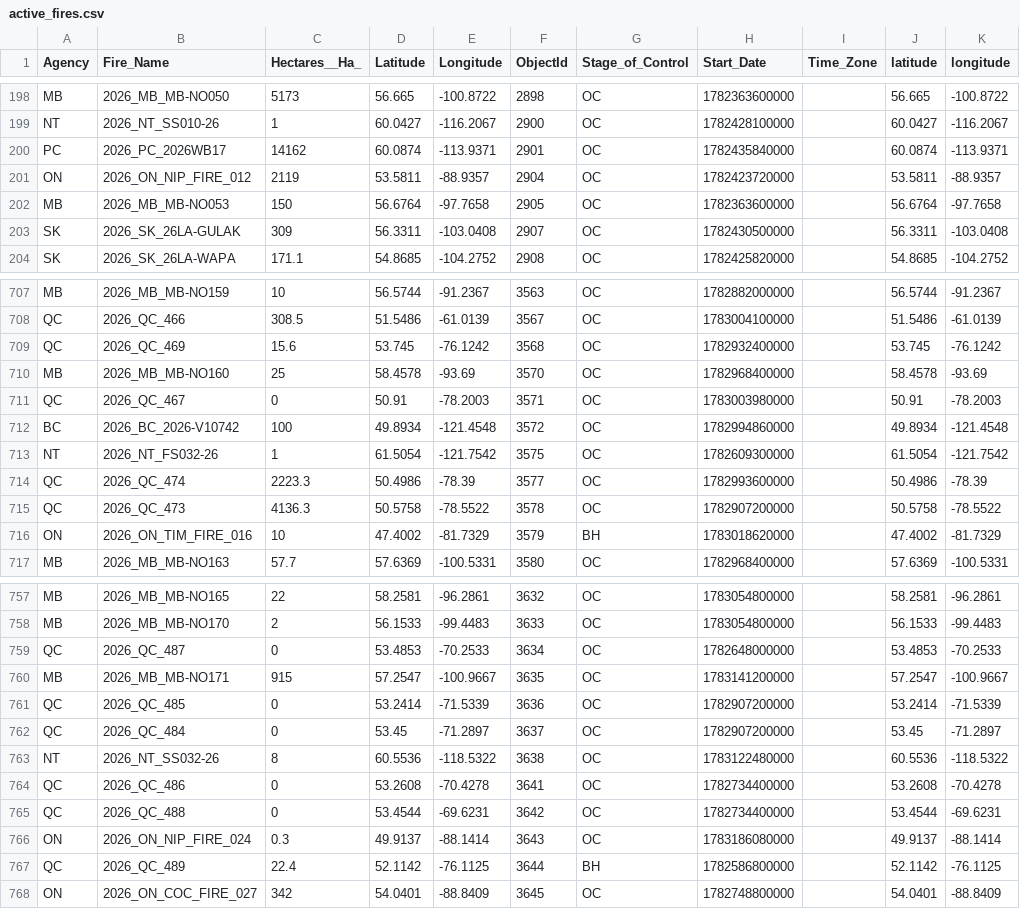
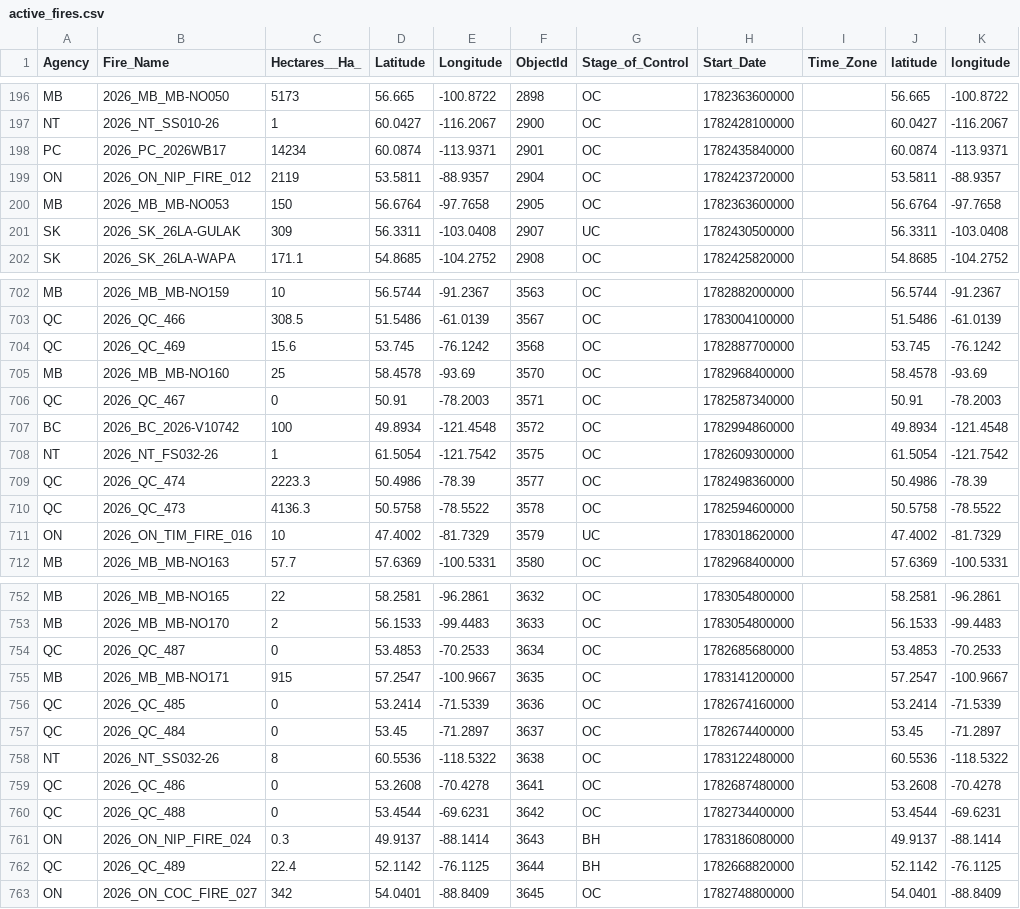
Before and after one commit to romith05/wildfire-dashboard-public, a CSV file: public_dashboard_bundle/data/active_fires.csv, drawn as a sheet; only a part is shown, gaps mark what is left out; addresses are those after the commit; the diff covers the shown part only; the diff names each change by its address in the sheet, - before the commit and + after, or states it on an @@ line.

```diff
--- a/public_dashboard_bundle/data/active_fires.csv
+++ b/public_dashboard_bundle/data/active_fires.csv
-C198 (Hectares__Ha_): 14162
+C198 (Hectares__Ha_): 14234
-G201 (Stage_of_Control): OC
+G201 (Stage_of_Control): UC
-H704 (Start_Date): 1782932400000
+H704 (Start_Date): 1782887700000
-H706 (Start_Date): 1783003980000
+H706 (Start_Date): 1782587340000
-H709 (Start_Date): 1782993600000
+H709 (Start_Date): 1782498360000
-H710 (Start_Date): 1782907200000
+H710 (Start_Date): 1782594600000
-G711 (Stage_of_Control): BH
+G711 (Stage_of_Control): UC
-H754 (Start_Date): 1782648000000
+H754 (Start_Date): 1782685680000
-H756 (Start_Date): 1782907200000
+H756 (Start_Date): 1782674160000
-H757 (Start_Date): 1782907200000
+H757 (Start_Date): 1782674400000
-H759 (Start_Date): 1782734400000
+H759 (Start_Date): 1782687480000
-G761 (Stage_of_Control): OC
+G761 (Stage_of_Control): BH
-H762 (Start_Date): 1782586800000
+H762 (Start_Date): 1782668820000
```
Also changed, not shown: 6 added rows, 5 removed rows and 28 edited cells elsewhere in this file, 10 other files.
